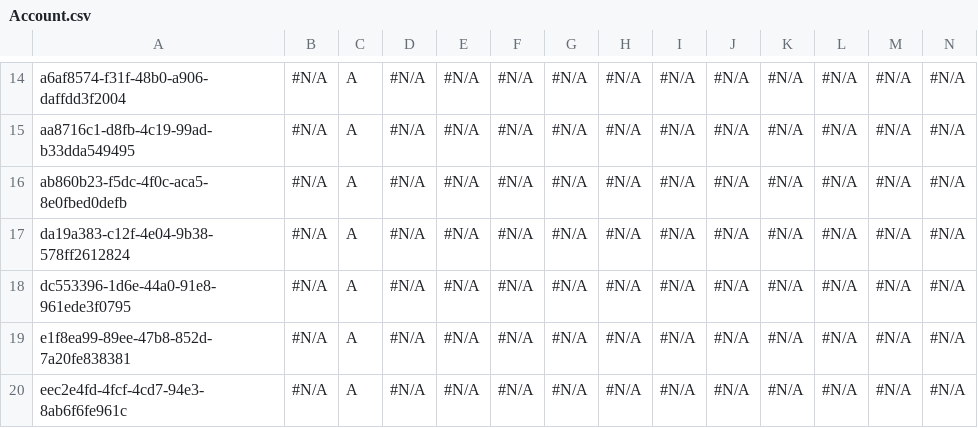
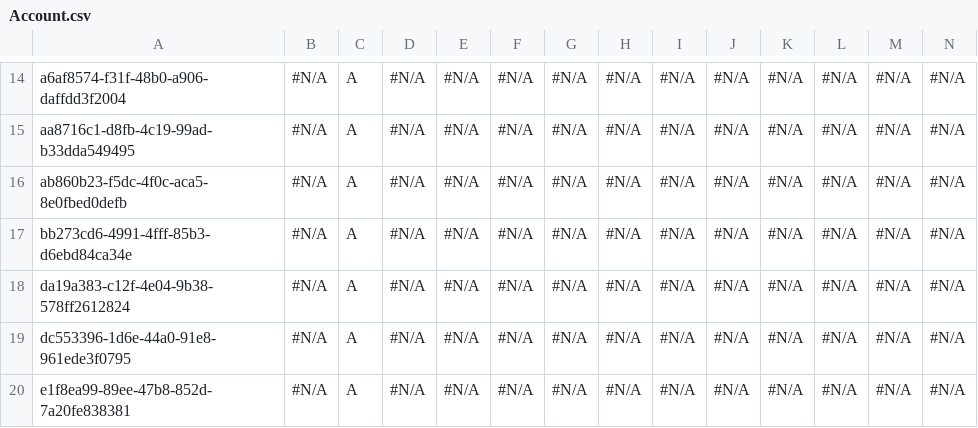
Before and after one commit to prodlytestuser/and, a CSV file: Account.csv, drawn as a sheet; only a part is shown, gaps mark what is left out; the shorter side is filled out with more unchanged rows; rows hold the shown columns only; the diff names each change by its address in the sheet, - before the commit and + after, or states it on an @@ line.

Commit message:
Saved changes from the managed instance to the repository branch

```diff
--- a/Account.csv
+++ b/Account.csv
+row 17: bb273cd6-4991-4fff-85b3-d6ebd84ca34e | #N/A | A | #N/A | #N/A | #N/A | #N/A | #N/A | #N/A | #N/A | #N/A | #N/A | #N/A | #N/A
```
